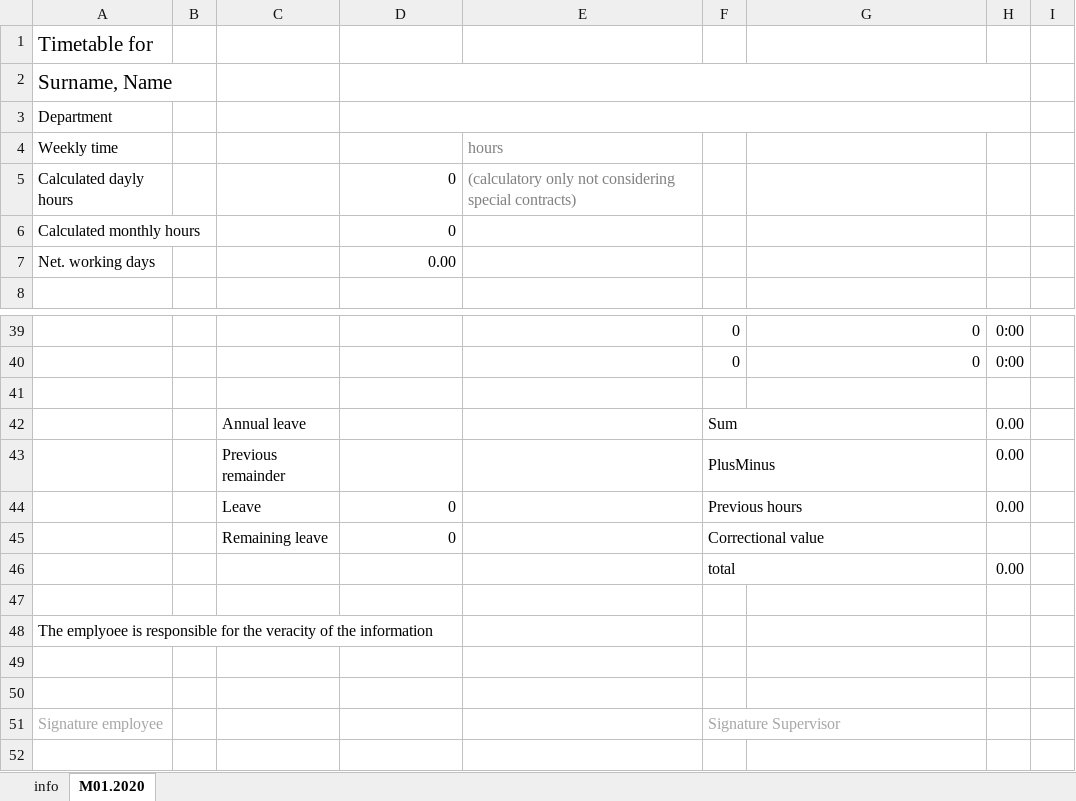
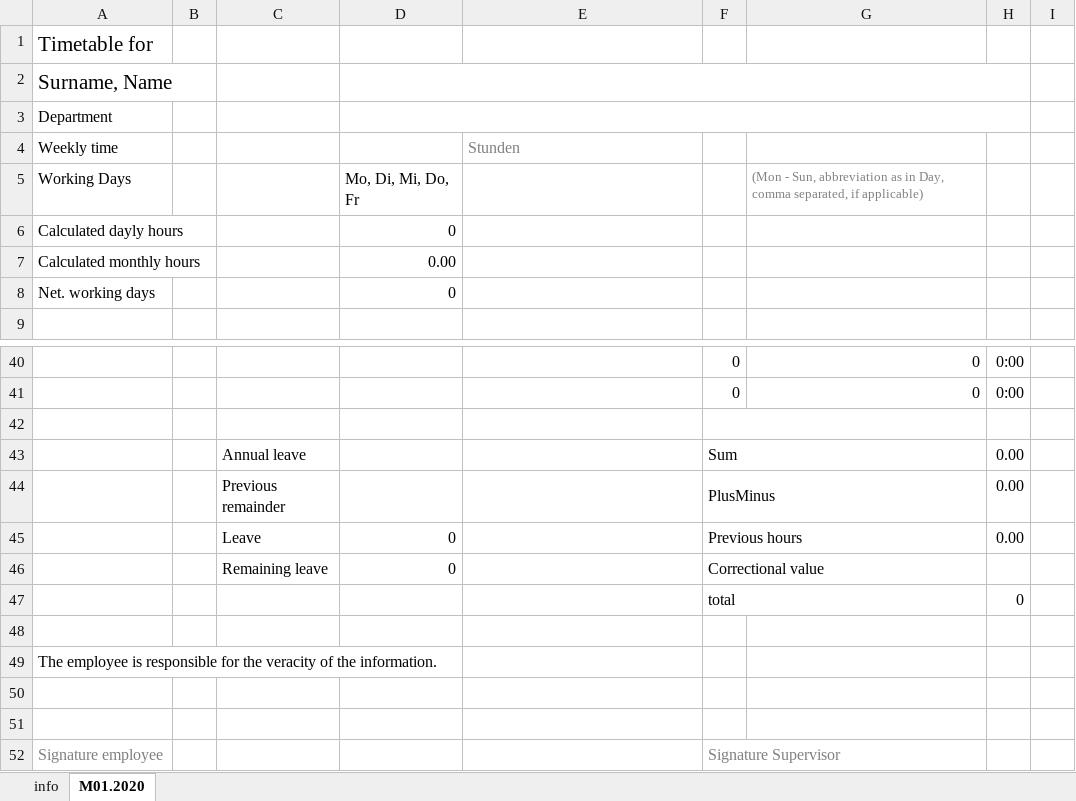
Before and after one commit to erroronline1/qualitymanagement, an Excel workbook: timetables/jane doe.xlsm, sheet M01.2020, drawn as a sheet; only a part is shown, gaps mark what is left out; values as stored, in another font and other column widths than the file's, no borders; conditional formats not drawn; addresses are those after the commit; the diff names each change by its address in the sheet, - before the commit and + after, or states it on an @@ line.

```diff
--- a/timetables/jane doe.xlsm (sheet M01.2020)
+++ b/timetables/jane doe.xlsm (sheet M01.2020)
-E4: hours
+E4: Stunden
+row 5: Working Days |  |  | Mo, Di, Mi, Do, Fr |  |  | (Mon - Sun, abbreviation as in Day, comma separated, if applicable)
-E6: (calculatory only not considering special contracts)
+E6: (empty)
-D7: 0
+D7: 0.00
-D8: 0.00
+D8: 0
+F42:G42 merged
-H47: 0.00
+H47: 0
-A49: The emplyoee is responsible for the veracity of the information
+A49: The employee is responsible for the veracity of the information.
-A52 text colour: #A6A6A6
+A52 text colour: #808080
-F52 text colour: #A6A6A6
+F52 text colour: #808080
```
Also changed, not shown: sheet info, formulas that keep their value, timetables/max mustermann.xlsm.
